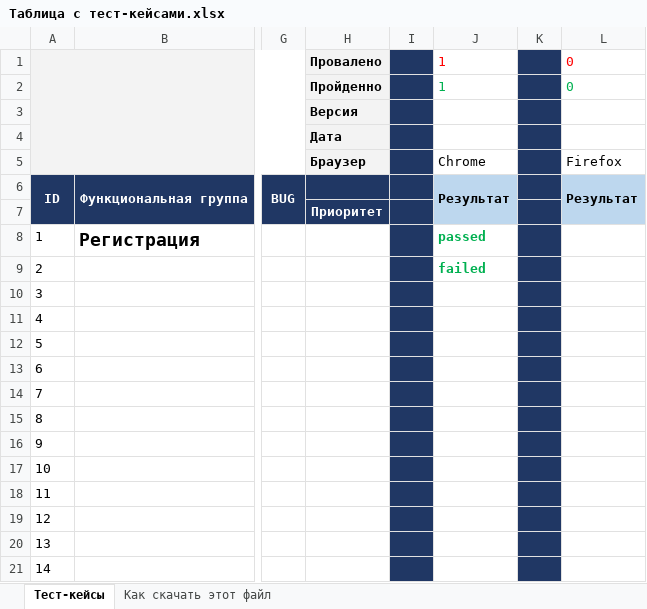
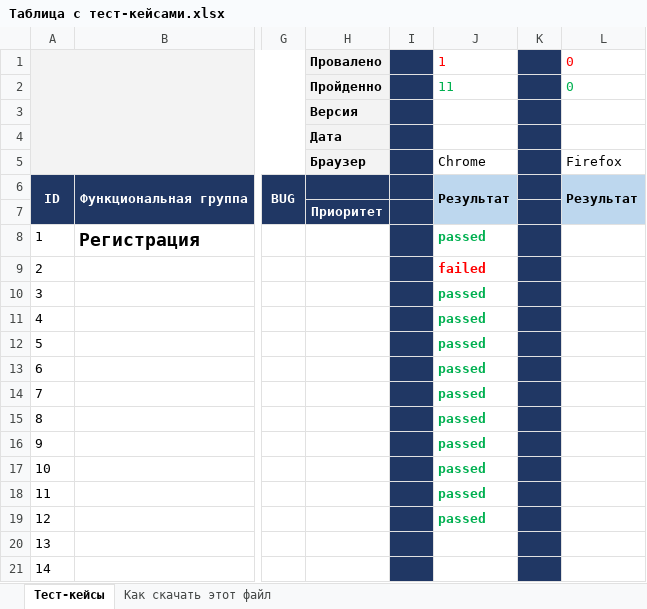
Before and after one commit to ermolenkote18/MyFirst_Repo, an Excel workbook: Таблица с тест-кейсами.xlsx, sheet Тест-кейсы, drawn as a sheet; only a part is shown, gaps mark what is left out; values as stored, in another font and other column widths than the file's, no borders; charts and pictures not drawn; the diff names each change by its address in the sheet, - before the commit and + after, or states it on an @@ line.

Commit message:
Тестирование 03.07
Прошел тесты с 1 по 12 включительно

```diff
--- a/Таблица с тест-кейсами.xlsx (sheet Тест-кейсы)
+++ b/Таблица с тест-кейсами.xlsx (sheet Тест-кейсы)
-J2: 1
+J2: 11
-J9 text colour: #00B050
+J9 text colour: #FF0000
-J10:J19: (empty)
+J10:J19: passed
```
Also changed, not shown: charts or pictures.
